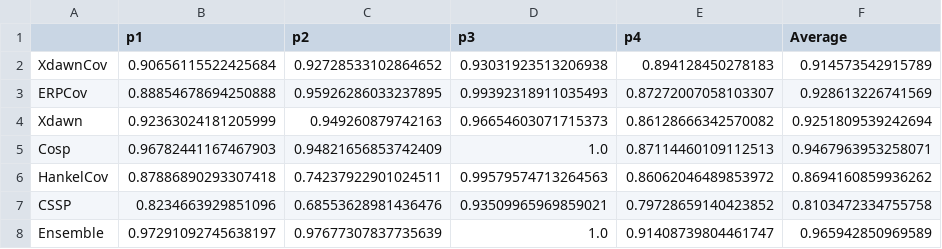
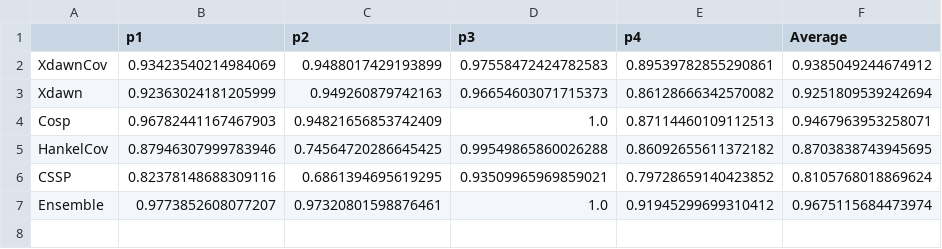
Before and after one commit to alexandrebarachant/decoding-brain-challenge-2016, a CSV file: Results_AUC_CV_challenge.csv, drawn as a sheet.

```diff
--- a/Results_AUC_CV_challenge.csv
+++ b/Results_AUC_CV_challenge.csv
@@ -1,8 +1,7 @@
 ,p1,p2,p3,p4,Average
-XdawnCov,0.90656115522425684,0.92728533102864652,0.93031923513206938,0.894128450278183,0.914573542915789
-ERPCov,0.88854678694250888,0.95926286033237895,0.99392318911035493,0.87272007058103307,0.928613226741569
+XdawnCov,0.93423540214984069,0.9488017429193899,0.97558472424782583,0.89539782855290861,0.9385049244674912
 Xdawn,0.92363024181205999,0.949260879742163,0.96654603071715373,0.86128666342570082,0.9251809539242694
 Cosp,0.96782441167467903,0.94821656853742409,1.0,0.87114460109112513,0.9467963953258071
-HankelCov,0.87886890293307418,0.74237922901024511,0.99579574713264563,0.86062046489853972,0.8694160859936262
-CSSP,0.8234663929851096,0.68553628981436476,0.93509965969859021,0.79728659140423852,0.8103472334755758
-Ensemble,0.97291092745638197,0.97677307837735639,1.0,0.91408739804461747,0.965942850969589
+HankelCov,0.87946307999783946,0.74564720286645425,0.99549865860026288,0.86092655611372182,0.8703838743945695
+CSSP,0.82378148688309116,0.6861394695619295,0.93509965969859021,0.79728659140423852,0.8105768018869624
+Ensemble,0.9773852608077207,0.97320801598876461,1.0,0.91945299699310412,0.9675115684473974
```
Also changed, not shown: Results_AUC_CV_paper.csv, Results_accuracy_CV_challenge.csv, 5 other files.
